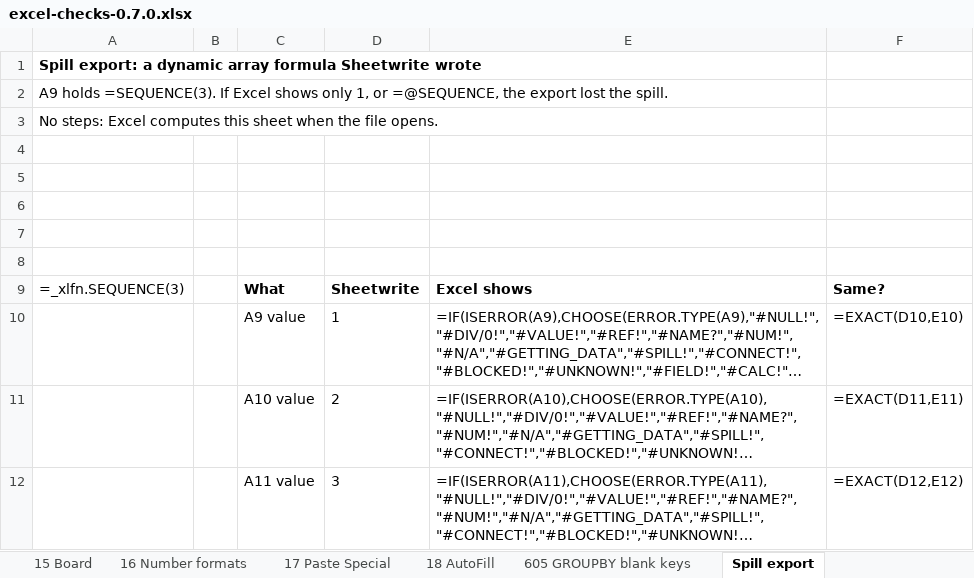
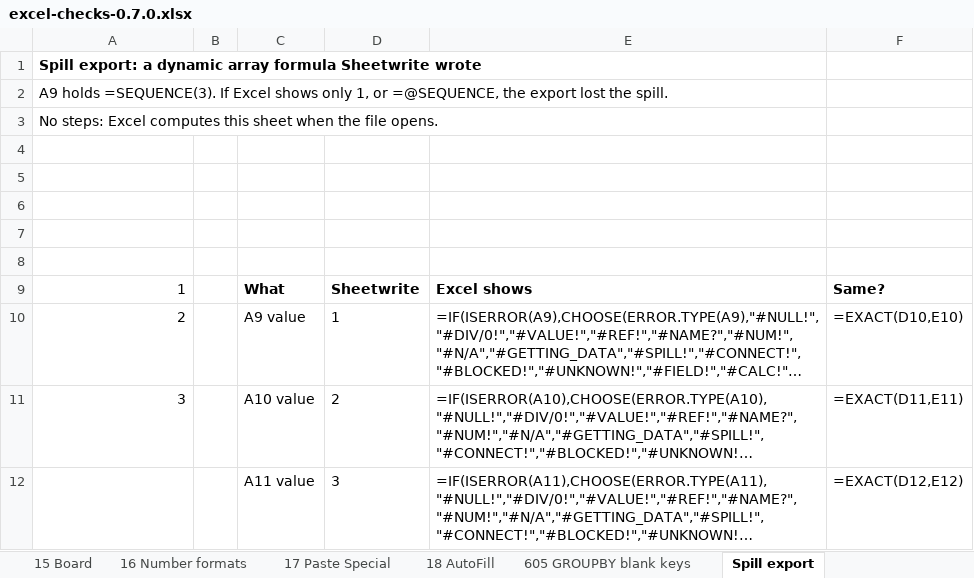
Before and after one commit to chh-ay/sheetwrite, an Excel workbook: pr/219/excel-checks-0.7.0.xlsx, sheet Spill export, drawn as a sheet; long unchanged cells end in …; values as stored, in another font and other column widths than the file's, no borders; formulas without a stored value are shown as written; the diff names each change by its address in the sheet, - before the commit and + after, or states it on an @@ line.

```diff
--- a/pr/219/excel-checks-0.7.0.xlsx (sheet Spill export)
+++ b/pr/219/excel-checks-0.7.0.xlsx (sheet Spill export)
-A9: =_xlfn.SEQUENCE(3)
+A9: 1
-A10: (empty)
+A10: 2
-A11: (empty)
+A11: 3
```
Also changed, not shown: sheet 15 Chart levels, 2 other files.
